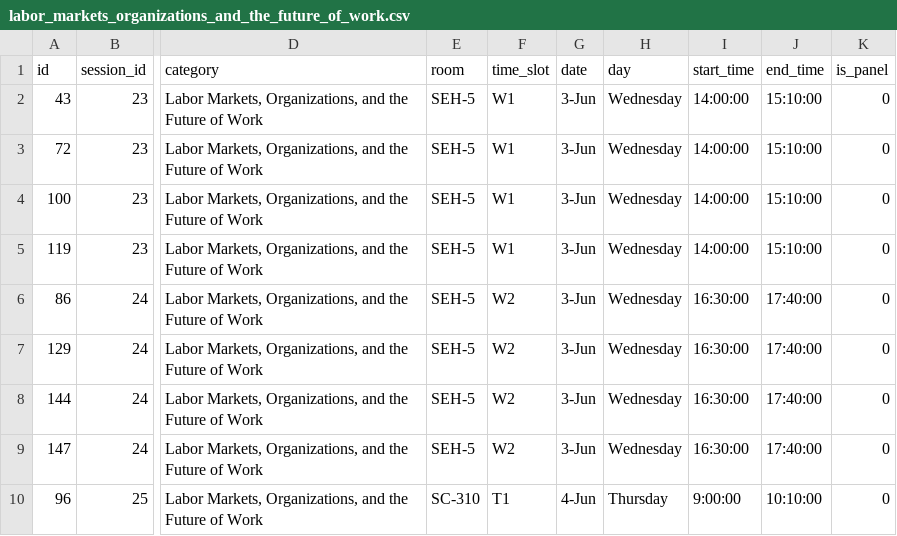
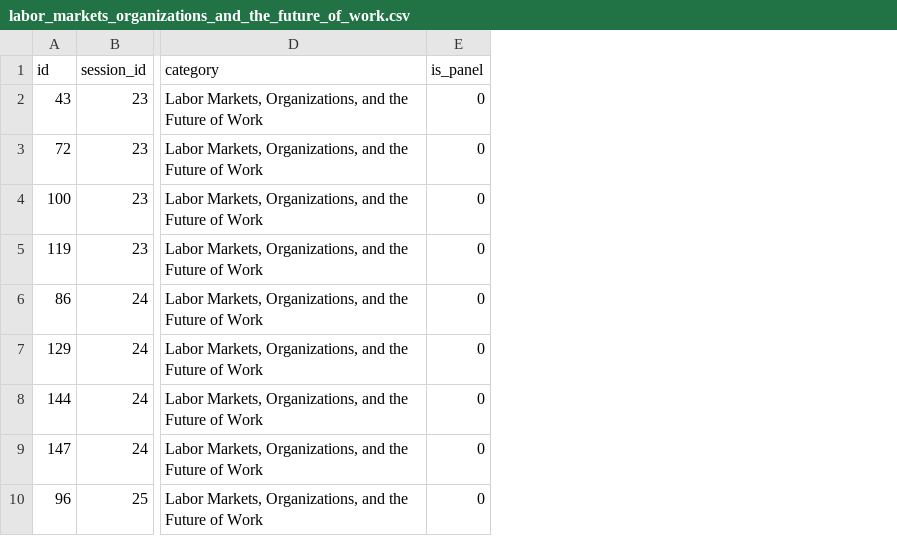
Before and after one commit to jhelvy/isa-2026-schedule, a CSV file: data/sessions/labor_markets_organizations_and_the_future_of_work.csv, drawn as a sheet; only a part is shown, gaps mark what is left out; the diff names each change by its address in the sheet, - before the commit and + after, or states it on an @@ line.

```diff
--- a/data/sessions/labor_markets_organizations_and_the_future_of_work.csv
+++ b/data/sessions/labor_markets_organizations_and_the_future_of_work.csv
-column E (room), rows 2-10: SEH-5 | SEH-5 | SEH-5 | SEH-5 | SEH-5 | SEH-5 | SEH-5 | SEH-5 | SC-310
-column F (time_slot), rows 2-10: W1 | W1 | W1 | W1 | W2 | W2 | W2 | W2 | T1
-column G (date), rows 2-10: 3-Jun | 3-Jun | 3-Jun | 3-Jun | 3-Jun | 3-Jun | 3-Jun | 3-Jun | 4-Jun
-column H (day), rows 2-10: Wednesday | Wednesday | Wednesday | Wednesday | Wednesday | Wednesday | Wednesday | Wednesday | Thursday
-column I (start_time), rows 2-10: 14:00:00 | 14:00:00 | 14:00:00 | 14:00:00 | 16:30:00 | 16:30:00 | 16:30:00 | 16:30:00 | 9:00:00
-column J (end_time), rows 2-10: 15:10:00 | 15:10:00 | 15:10:00 | 15:10:00 | 17:40:00 | 17:40:00 | 17:40:00 | 17:40:00 | 10:10:00
```
Also changed, not shown: data/sessions/operations_supply_chain_and_ai_enhanced_industry_4_0.csv, 1 other file.
